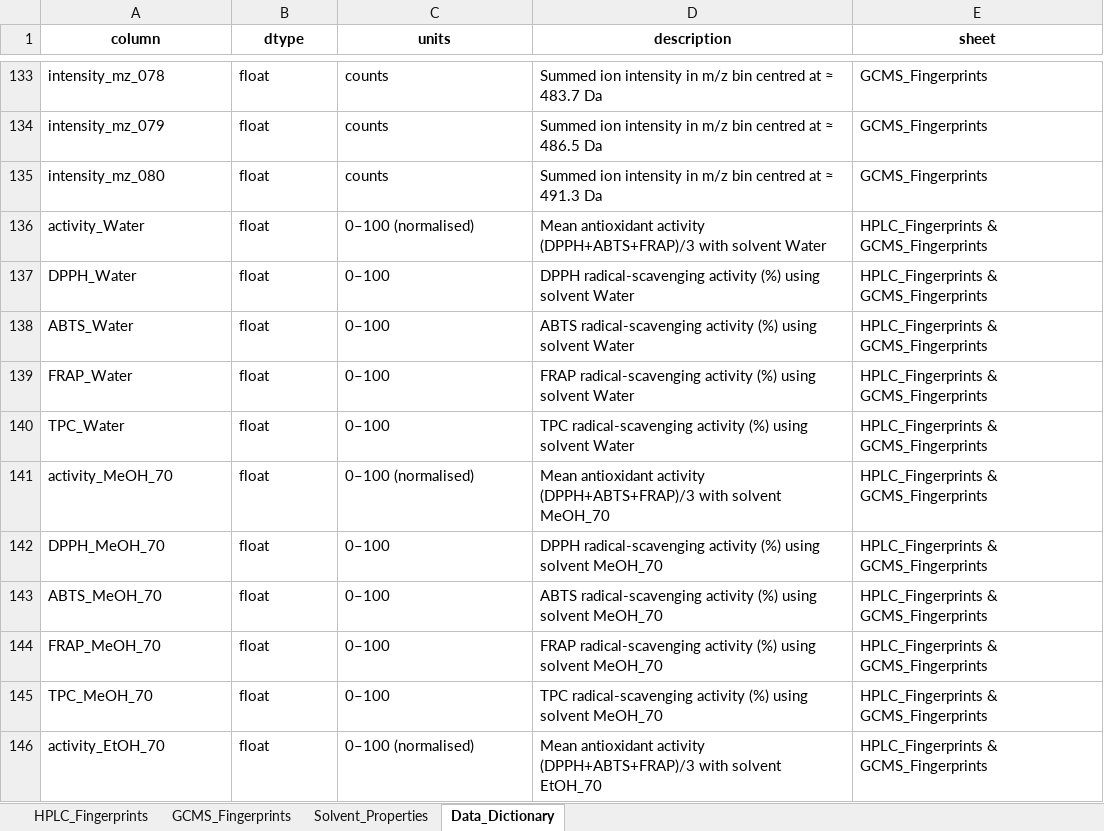
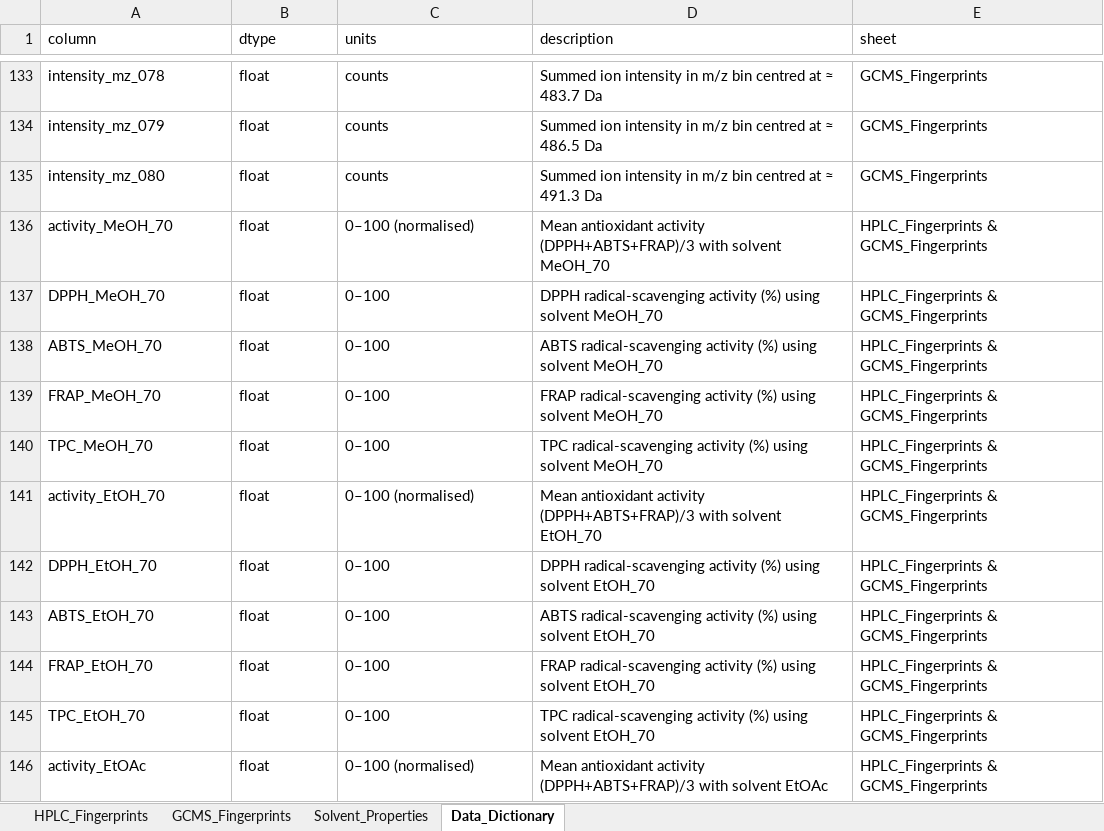
Before and after one commit to MuhammadRehanKhalid/Data_Science_AI, an Excel workbook: HPLC_GCMS_Fingerprint/HPLC_GCMS_Fingerprint/data/fingerprint_data.xlsx, sheet Data_Dictionary, drawn as a sheet; only a part is shown, gaps mark what is left out; the shorter side is filled out with more unchanged rows; values as stored, in another font and other column widths than the file's, no borders; the diff names each change by its address in the sheet, - before the commit and + after, or states it on an @@ line.

```diff
--- a/HPLC_GCMS_Fingerprint/HPLC_GCMS_Fingerprint/data/fingerprint_data.xlsx (sheet Data_Dictionary)
+++ b/HPLC_GCMS_Fingerprint/HPLC_GCMS_Fingerprint/data/fingerprint_data.xlsx (sheet Data_Dictionary)
@@ A1:E1 bold: on → off, alignment: center → left @@
-row 136: activity_Water | float | 0–100 (normalised) | Mean antioxidant activity (DPPH+ABTS+FRAP)/3 with solvent Water | HPLC_Fingerprints & GCMS_Fingerprints
-row 137: DPPH_Water | float | 0–100 | DPPH radical-scavenging activity (%) using solvent Water | HPLC_Fingerprints & GCMS_Fingerprints
-row 138: ABTS_Water | float | 0–100 | ABTS radical-scavenging activity (%) using solvent Water | HPLC_Fingerprints & GCMS_Fingerprints
-row 139: FRAP_Water | float | 0–100 | FRAP radical-scavenging activity (%) using solvent Water | HPLC_Fingerprints & GCMS_Fingerprints
-row 140: TPC_Water | float | 0–100 | TPC radical-scavenging activity (%) using solvent Water | HPLC_Fingerprints & GCMS_Fingerprints
```
Also changed, not shown: sheet GCMS_Fingerprints, sheet HPLC_Fingerprints, sheet Solvent_Properties, 23 other files.
